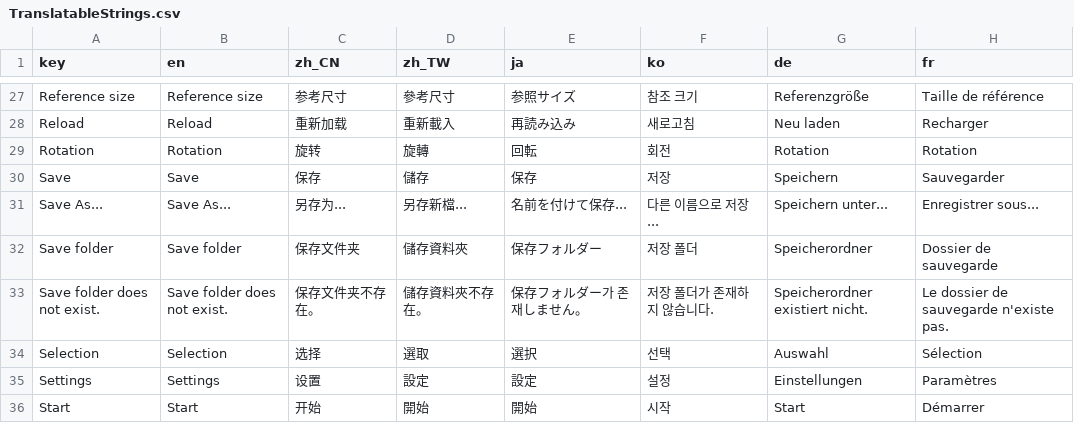
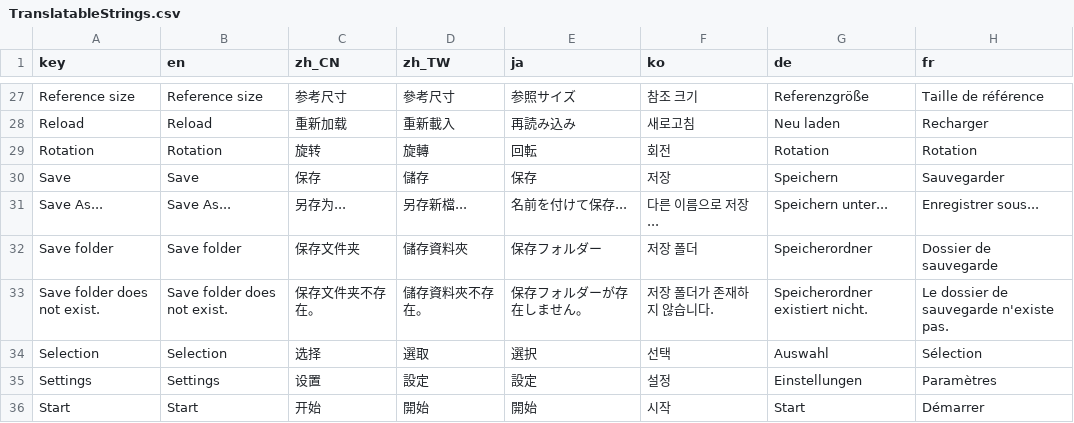
Before and after one commit to djacidfx/Ciallo, a CSV file: Ciallo/Localization/TranslatableStrings.csv, drawn as a sheet; only a part is shown, gaps mark what is left out.

```diff
--- a/Ciallo/Localization/TranslatableStrings.csv
+++ b/Ciallo/Localization/TranslatableStrings.csv
@@ -32,3 +32,3 @@ Save As...,Save As...,另存为...,另存新檔...,名前を付けて保存...,
 Save folder,Save folder,保存文件夹,儲存資料夾,保存フォルダー,저장 폴더,Speicherordner,Dossier de sauvegarde
-Save folder does not exist.,Save folder does not exist.,保存文件夹不存在。,儲存資料夾不存在。,保存フォルダー가 존재しません。,저장 폴더가 존재하지 않습니다.,Speicherordner existiert nicht.,Le dossier de sauvegarde n'existe pas.
+Save folder does not exist.,Save folder does not exist.,保存文件夹不存在。,儲存資料夾不存在。,保存フォルダーが存在しません。,저장 폴더가 존재하지 않습니다.,Speicherordner existiert nicht.,Le dossier de sauvegarde n'existe pas.
 Selection,Selection,选择,選取,選択,선택,Auswahl,Sélection
```
